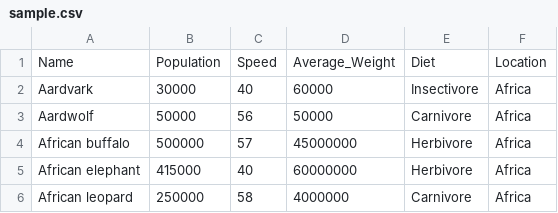
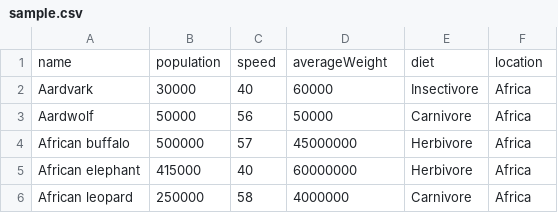
Before and after one commit to Sp25-CS5004-Online-Lionelle/final-project-group-3, a CSV file: data/sample.csv, drawn as a sheet; only a part is shown; removed rows and columns are numbered as before the commit, all else as after; the diff names each change by its address in the sheet, - before the commit and + after, or states it on an @@ line.

Commit message:
fix: update header

```diff
--- a/data/sample.csv
+++ b/data/sample.csv
-row 1: Name | Population | Speed | Average_Weight | Diet | Location
+row 1: name | population | speed | averageWeight | diet | location
```
